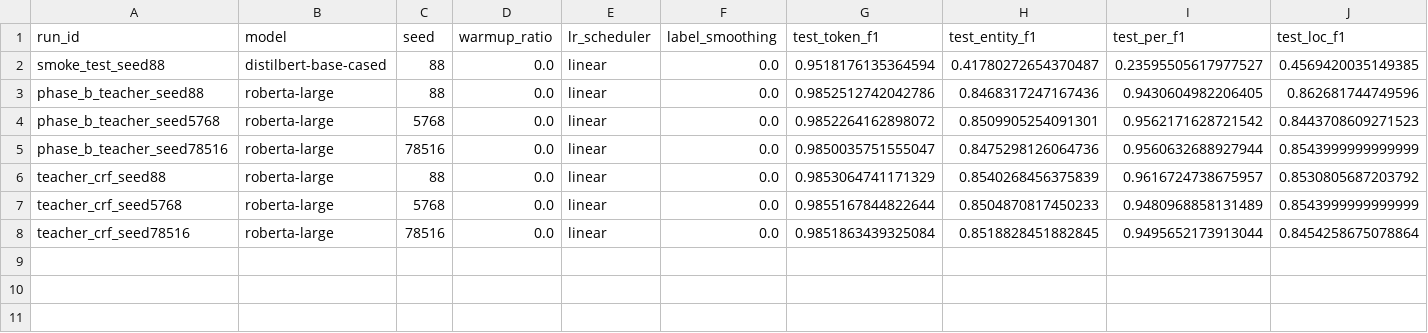
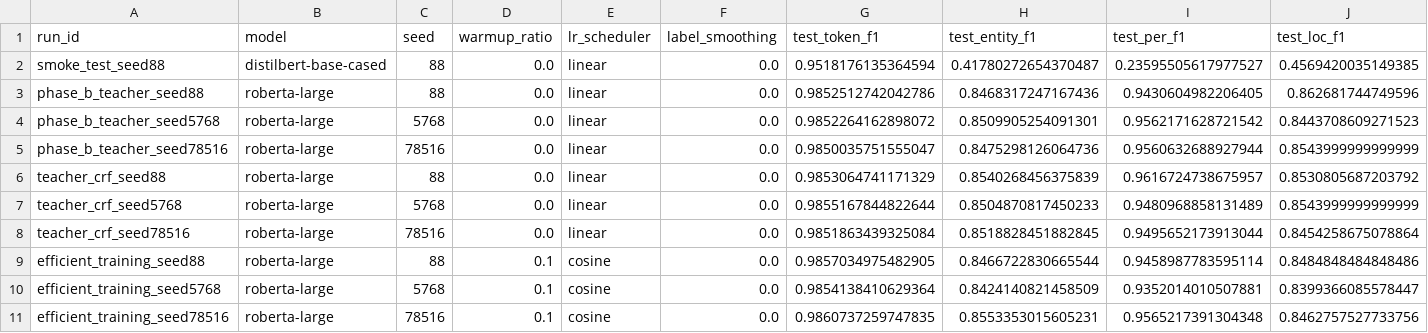
Before and after one commit to dayan-battulga/FER_NLP, a CSV file: results/results_detailed.csv, drawn as a sheet; only a part is shown; rows hold the shown columns only; the diff names each change by its address in the sheet, - before the commit and + after, or states it on an @@ line.

```diff
--- a/results/results_detailed.csv
+++ b/results/results_detailed.csv
+row 9: efficient_training_seed88 | roberta-large | 88 | 0.1 | cosine | 0.0 | 0.9857034975482905 | 0.8466722830665544 | 0.9458987783595114 | 0.8484848484848486
+row 10: efficient_training_seed5768 | roberta-large | 5768 | 0.1 | cosine | 0.0 | 0.9854138410629364 | 0.8424140821458509 | 0.9352014010507881 | 0.8399366085578447
+row 11: efficient_training_seed78516 | roberta-large | 78516 | 0.1 | cosine | 0.0 | 0.9860737259747835 | 0.8553353015605231 | 0.9565217391304348 | 0.8462757527733756
```
Also changed, not shown: results/results.csv, 2 other files.
